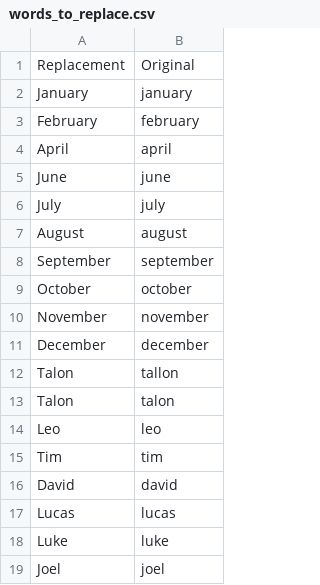
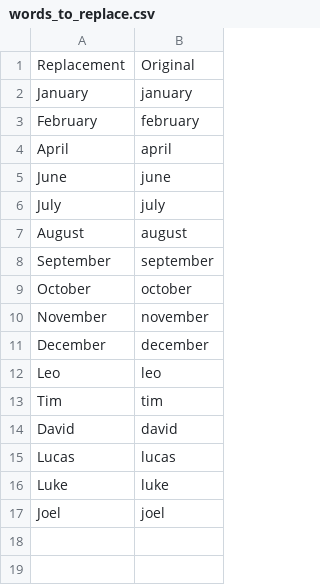
Before and after one commit to edvinhellsing/knausj_talon, a CSV file: settings/words_to_replace.csv, drawn as a sheet; the diff names each change by its address in the sheet, - before the commit and + after, or states it on an @@ line.

```diff
--- a/settings/words_to_replace.csv
+++ b/settings/words_to_replace.csv
-row 12: Talon | tallon
-row 13: Talon | talon
```
Also changed, not shown: 5 other files.
